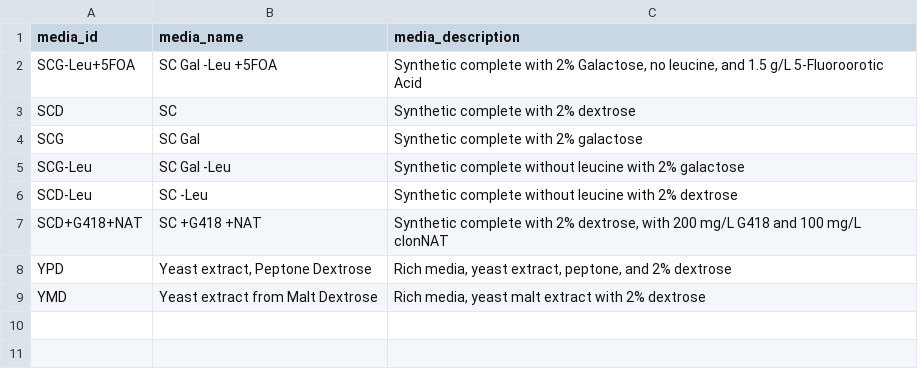
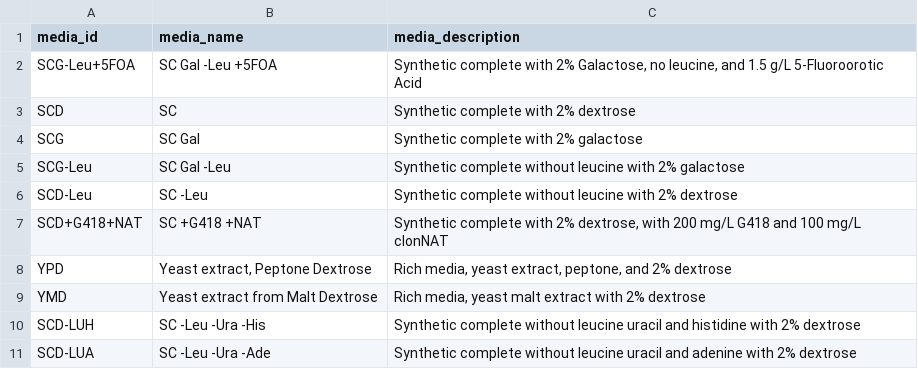
Before and after one commit to RobertJDReid/rothfreezer, a CSV file: inst/db/media/media.csv, drawn as a sheet.

```diff
--- a/inst/db/media/media.csv
+++ b/inst/db/media/media.csv
@@ -9 +9,3 @@ YPD,"Yeast extract, Peptone Dextrose","Rich media, yeast extract, peptone, and 2
 YMD,Yeast extract from Malt Dextrose,"Rich media, yeast malt extract with 2% dextrose"
+SCD-LUH,SC -Leu -Ura -His,Synthetic complete without leucine uracil and histidine with 2% dextrose
+SCD-LUA,SC -Leu -Ura -Ade,Synthetic complete without leucine uracil and adenine with 2% dextrose
```
Also changed, not shown: inst/db/queries/queries.csv, inst/db/strain-collection-info/strain-collection-info.csv, 6 other files.
